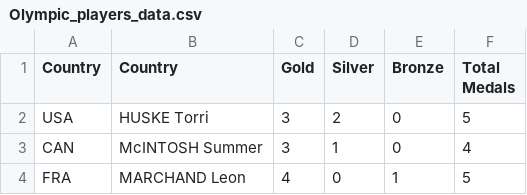
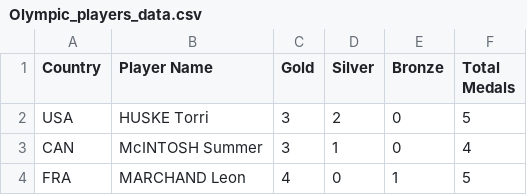
Before and after one commit to Abhisek8895/olympic-player-data-scrapper, a CSV file: Olympic_players_data.csv, drawn as a sheet; only a part is shown.

```diff
--- a/Olympic_players_data.csv
+++ b/Olympic_players_data.csv
@@ -1,2 +1,2 @@
-Country,Country,Gold,Silver,Bronze,Total Medals
+Country,Player Name,Gold,Silver,Bronze,Total Medals
 USA,HUSKE Torri,3,2,0,5
```
Also changed, not shown: 2 other files.
